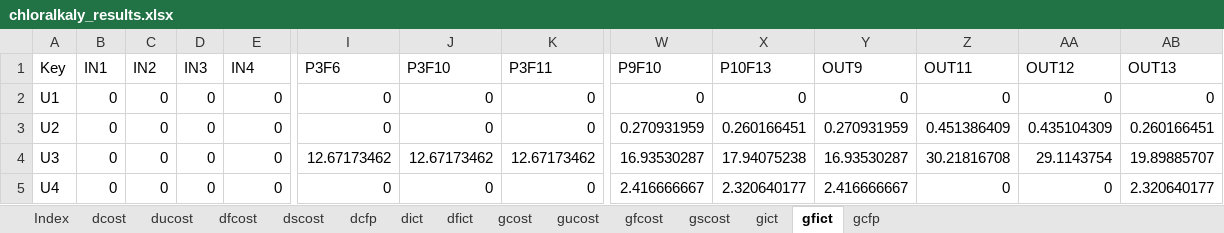
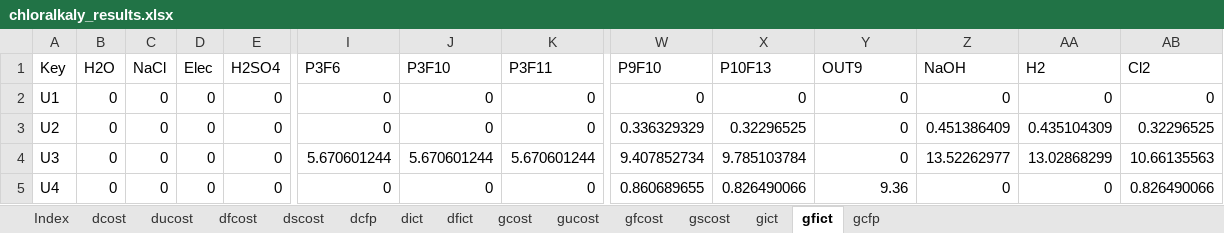
Before and after one commit to ctorrescuadra/TaesLab, an Excel workbook: Examples/chloralcaly/chloralkaly_results.xlsx, sheet gfict, drawn as a sheet; only a part is shown, gaps mark what is left out; values as stored, in another font and other column widths than the file's, no borders; the diff covers the shown part only; the diff names each change by its address in the sheet, - before the commit and + after, or states it on an @@ line.

```diff
--- a/Examples/chloralcaly/chloralkaly_results.xlsx (sheet gfict)
+++ b/Examples/chloralcaly/chloralkaly_results.xlsx (sheet gfict)
-B1: IN1
+B1: H2O
-C1: IN2
+C1: NaCl
-D1: IN3
+D1: Elec
-E1: IN4
+E1: H2SO4
-Z1: OUT11
+Z1: NaOH
-AA1: OUT12
+AA1: H2
-AB1: OUT13
+AB1: Cl2
-W3 (P9F10): 0.270931959
+W3 (P9F10): 0.336329329
-X3 (P10F13): 0.260166451
+X3 (P10F13): 0.32296525
-Y3 (OUT9): 0.270931959
+Y3 (OUT9): 0
-AB3 (Cl2): 0.260166451
+AB3 (Cl2): 0.32296525
-I4 (P3F6): 12.67173462
+I4 (P3F6): 5.670601244
-J4 (P3F10): 12.67173462
+J4 (P3F10): 5.670601244
-K4 (P3F11): 12.67173462
+K4 (P3F11): 5.670601244
-W4 (P9F10): 16.93530287
+W4 (P9F10): 9.407852734
-X4 (P10F13): 17.94075238
+X4 (P10F13): 9.785103784
-Y4 (OUT9): 16.93530287
+Y4 (OUT9): 0
-Z4 (NaOH): 30.21816708
+Z4 (NaOH): 13.52262977
-AA4 (H2): 29.1143754
+AA4 (H2): 13.02868299
-AB4 (Cl2): 19.89885707
+AB4 (Cl2): 10.66135563
-W5 (P9F10): 2.416666667
+W5 (P9F10): 0.860689655
-X5 (P10F13): 2.320640177
+X5 (P10F13): 0.826490066
-Y5 (OUT9): 2.416666667
+Y5 (OUT9): 9.36
-AB5 (Cl2): 2.320640177
+AB5 (Cl2): 0.826490066
```
Also changed, not shown: 123 edited cells elsewhere in this sheet, sheet gscost, sheet gict, sheet gfcost, sheet gcfp, sheet gucost, sheet gcost, 1 more sheet, Examples/chloralcaly/chloralkaly_model.xlsx, 35 other files.
